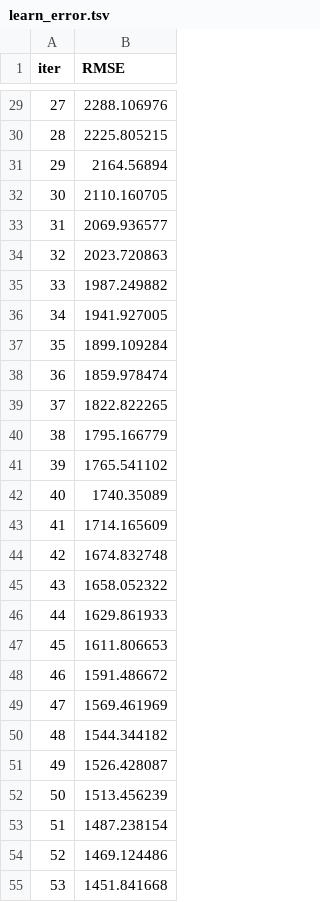
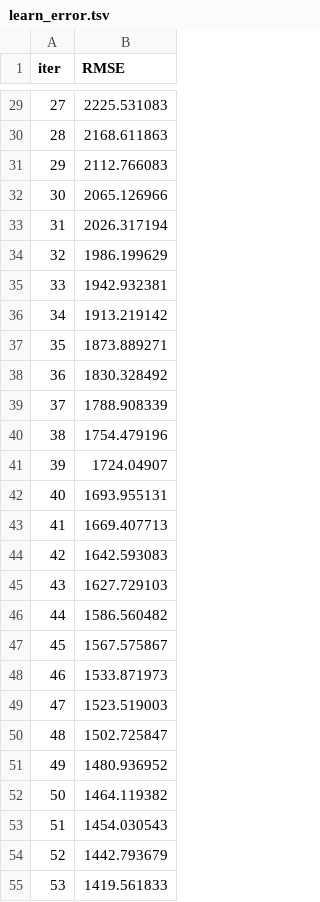
Before and after one commit to Hitesh1-AI/mlproject, a TSV file: catboost_info/learn_error.tsv, drawn as a sheet; only a part is shown, gaps mark what is left out; the diff covers the shown part only.

```diff
--- a/catboost_info/learn_error.tsv
+++ b/catboost_info/learn_error.tsv
@@ -29,27 +29,27 @@ iter	RMSE
-27	2288.106976
-28	2225.805215
-29	2164.56894
-30	2110.160705
-31	2069.936577
-32	2023.720863
-33	1987.249882
-34	1941.927005
-35	1899.109284
-36	1859.978474
-37	1822.822265
-38	1795.166779
-39	1765.541102
-40	1740.35089
-41	1714.165609
-42	1674.832748
-43	1658.052322
-44	1629.861933
-45	1611.806653
-46	1591.486672
-47	1569.461969
-48	1544.344182
-49	1526.428087
-50	1513.456239
-51	1487.238154
-52	1469.124486
-53	1451.841668
+27	2225.531083
+28	2168.611863
+29	2112.766083
+30	2065.126966
+31	2026.317194
+32	1986.199629
+33	1942.932381
+34	1913.219142
+35	1873.889271
+36	1830.328492
+37	1788.908339
+38	1754.479196
+39	1724.04907
+40	1693.955131
+41	1669.407713
+42	1642.593083
+43	1627.729103
+44	1586.560482
+45	1567.575867
+46	1533.871973
+47	1523.519003
+48	1502.725847
+49	1480.936952
+50	1464.119382
+51	1454.030543
+52	1442.793679
+53	1419.561833
```
Also changed, not shown: 73 edited cells elsewhere in this file, catboost_info/time_left.tsv, 11 other files.
